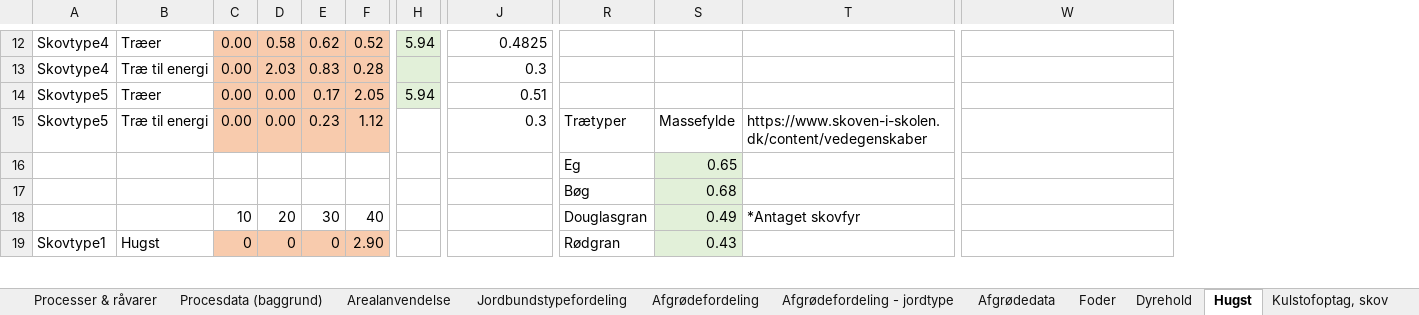
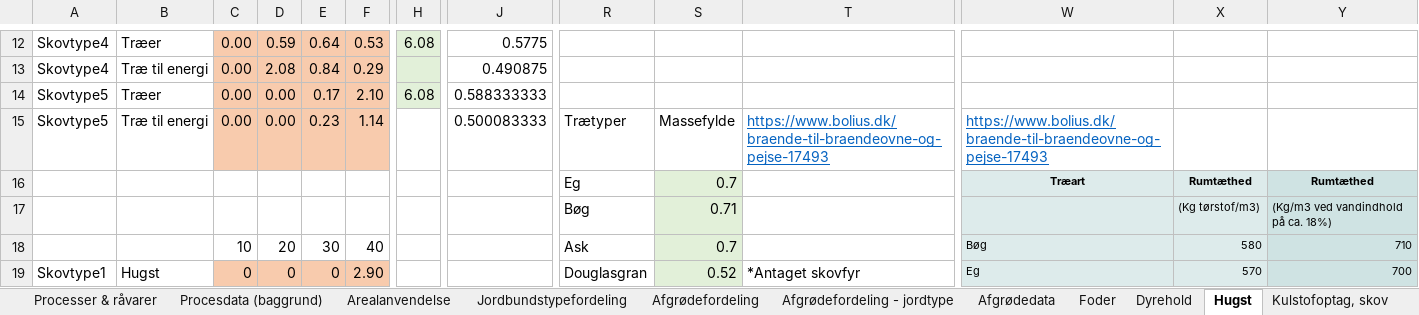
Before and after one commit to Energy-Modelling-Lab/DK-BioRES, an Excel workbook: DK-BioRes.xlsm, sheet Hugst, drawn as a sheet; only a part is shown, gaps mark what is left out; values as stored, in another font and other column widths than the file's, no borders; removed rows and columns are numbered as before the commit, all else as after; rows hold the shown columns only; the diff covers the shown part only; the diff names each change by its address in the sheet, - before the commit and + after, or states it on an @@ line.

```diff
--- a/DK-BioRes.xlsm (sheet Hugst)
+++ b/DK-BioRes.xlsm (sheet Hugst)
+column X, rows 18-19: 580 | 570
+column Y, rows 18-19: 710 | 700
-D12: 0.58
+D12: 0.59
-E12: 0.62
+E12: 0.64
-F12: 0.52
+F12: 0.53
-H12: 5.94
+H12: 6.08
-J12: 0.4825
+J12: 0.5775
-D13: 2.03
+D13: 2.08
-E13: 0.83
+E13: 0.84
-F13: 0.28
+F13: 0.29
-J13: 0.3
+J13: 0.490875
-F14: 2.05
+F14: 2.10
-H14: 5.94
+H14: 6.08
-J14: 0.51
+J14: 0.588333333
-F15: 1.12
+F15: 1.14
-J15: 0.3
+J15: 0.500083333
-T15: https://www.skoven-i-skolen.dk/content/vedegenskaber
+T15: https://www.bolius.dk/braende-til-braendeovne-og-pejse-17493
@@ T15 underline: off → on, text colour: black → #0563C1 @@
-W15: (empty)
+W15: https://www.bolius.dk/braende-til-braendeovne-og-pejse-17493
-row 16:  |  |  |  |  |  |  |  | Eg | 0.65
-row 17:  |  |  |  |  |  |  |  | Bøg | 0.68
+row 16:  |  |  |  |  |  |  |  | Eg | 0.7 |  | Træart | Rumtæthed | Rumtæthed
+row 17:  |  |  |  |  |  |  |  | Bøg | 0.71 |  |  | (Kg tørstof/m3) | (Kg/m3 ved vandindhold på ca. 18%)
-R18: Douglasgran
+R18: Ask
-S18: 0.49
+S18: 0.7
-T18: *Antaget skovfyr
+T18: (empty)
-W18: (empty)
+W18: Bøg
-W18:W19 fill: none
+W18:W19 fill: #DDEBEB
-R19: Rødgran
+R19: Douglasgran
-S19: 0.43
+S19: 0.52
-T19: (empty)
+T19: *Antaget skovfyr
-W19: (empty)
+W19: Eg
```
Also changed, not shown: 9 added rows, 9 removed rows, 84 edited cells and cell formats elsewhere in this sheet, sheet Processer - data, sheet Energiindhold, sheet Tørstofindhold, formulas that keep their value, 1 other file.
